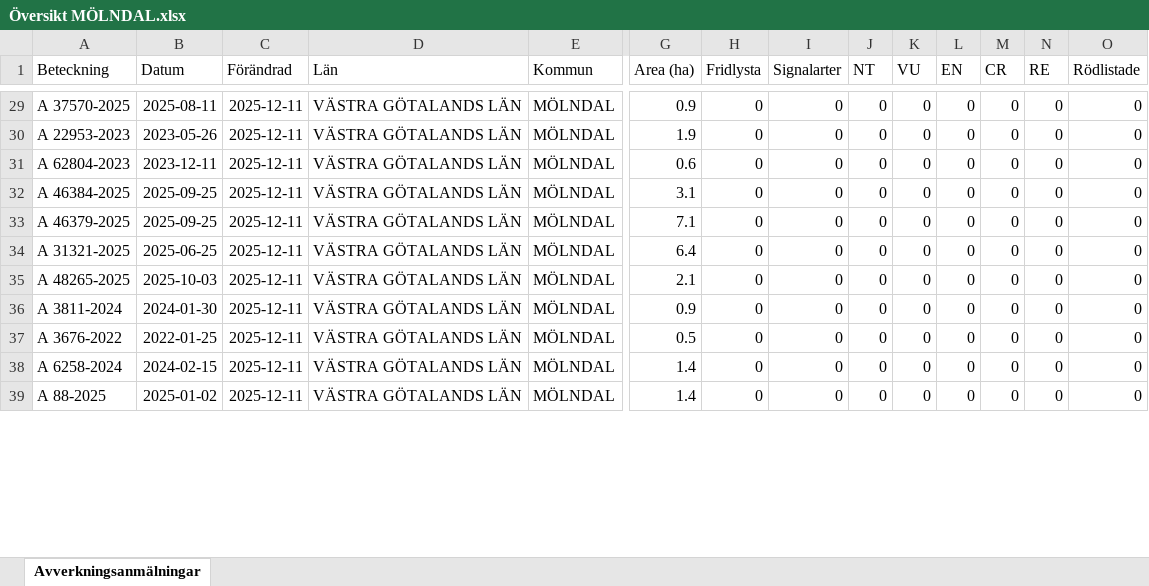
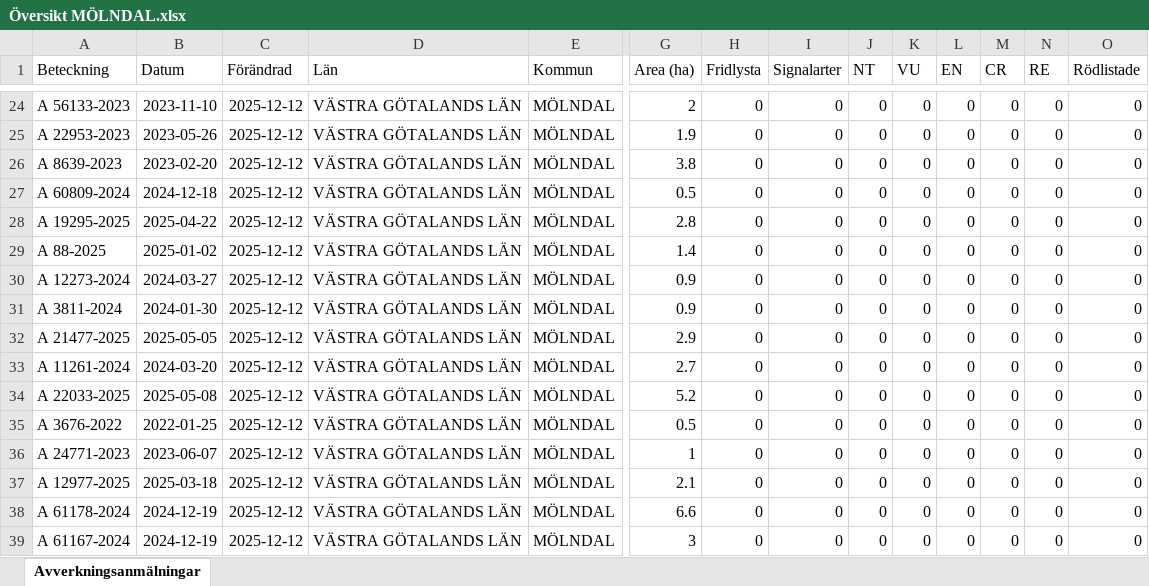
Before and after one commit to klasma/Logging_1481, an Excel workbook: Översikt MÖLNDAL.xlsx, sheet Avverkningsanmälningar, drawn as a sheet; only a part is shown, gaps mark what is left out; values as stored, in another font and other column widths than the file's, no borders; addresses are those after the commit; rows hold the shown columns only; the diff covers the shown part only; the diff names each change by its address in the sheet, - before the commit and + after, or states it on an @@ line.

```diff
--- a/Översikt MÖLNDAL.xlsx (sheet Avverkningsanmälningar)
+++ b/Översikt MÖLNDAL.xlsx (sheet Avverkningsanmälningar)
-A24 (Beteckning): A 37570-2025
+A24 (Beteckning): A 56133-2023
-B24 (Datum): 2025-08-11
+B24 (Datum): 2023-11-10
-C24:C31 (Förändrad): 2025-12-11
+C24:C31 (Förändrad): 2025-12-12
-G24 (Area (ha)): 0.9
+G24 (Area (ha)): 2
-A26 (Beteckning): A 62804-2023
+A26 (Beteckning): A 8639-2023
-B26 (Datum): 2023-12-11
+B26 (Datum): 2023-02-20
-G26 (Area (ha)): 0.6
+G26 (Area (ha)): 3.8
-A27 (Beteckning): A 46384-2025
+A27 (Beteckning): A 60809-2024
-B27 (Datum): 2025-09-25
+B27 (Datum): 2024-12-18
-G27 (Area (ha)): 3.1
+G27 (Area (ha)): 0.5
-A28 (Beteckning): A 46379-2025
+A28 (Beteckning): A 19295-2025
-B28 (Datum): 2025-09-25
+B28 (Datum): 2025-04-22
-G28 (Area (ha)): 7.1
+G28 (Area (ha)): 2.8
-A29 (Beteckning): A 31321-2025
+A29 (Beteckning): A 88-2025
-B29 (Datum): 2025-06-25
+B29 (Datum): 2025-01-02
-G29 (Area (ha)): 6.4
+G29 (Area (ha)): 1.4
-A30 (Beteckning): A 48265-2025
+A30 (Beteckning): A 12273-2024
-B30 (Datum): 2025-10-03
+B30 (Datum): 2024-03-27
-G30 (Area (ha)): 2.1
+G30 (Area (ha)): 0.9
+row 32: A 21477-2025 | 2025-05-05 | 2025-12-12 | VÄSTRA GÖTALANDS LÄN | MÖLNDAL | 2.9 | 0 | 0 | 0 | 0 | 0 | 0 | 0 | 0
+row 33: A 11261-2024 | 2024-03-20 | 2025-12-12 | VÄSTRA GÖTALANDS LÄN | MÖLNDAL | 2.7 | 0 | 0 | 0 | 0 | 0 | 0 | 0 | 0
+row 34: A 22033-2025 | 2025-05-08 | 2025-12-12 | VÄSTRA GÖTALANDS LÄN | MÖLNDAL | 5.2 | 0 | 0 | 0 | 0 | 0 | 0 | 0 | 0
-C35 (Förändrad): 2025-12-11
+C35 (Förändrad): 2025-12-12
+row 36: A 24771-2023 | 2023-06-07 | 2025-12-12 | VÄSTRA GÖTALANDS LÄN | MÖLNDAL | 1 | 0 | 0 | 0 | 0 | 0 | 0 | 0 | 0
+row 37: A 12977-2025 | 2025-03-18 | 2025-12-12 | VÄSTRA GÖTALANDS LÄN | MÖLNDAL | 2.1 | 0 | 0 | 0 | 0 | 0 | 0 | 0 | 0
-A38 (Beteckning): A 6258-2024
+A38 (Beteckning): A 61178-2024
-B38 (Datum): 2024-02-15
+B38 (Datum): 2024-12-19
-C38:C39 (Förändrad): 2025-12-11
+C38:C39 (Förändrad): 2025-12-12
-G38 (Area (ha)): 1.4
+G38 (Area (ha)): 6.6
-A39 (Beteckning): A 88-2025
+A39 (Beteckning): A 61167-2024
-B39 (Datum): 2025-01-02
+B39 (Datum): 2024-12-19
-G39 (Area (ha)): 1.4
+G39 (Area (ha)): 3
```
Also changed, not shown: 2 added rows, 7 removed rows and 70 edited cells elsewhere in this sheet, artfynd/A 21759-2021 artfynd.xlsx, artfynd/A 2842-2025 artfynd.xlsx, 31 other files.
